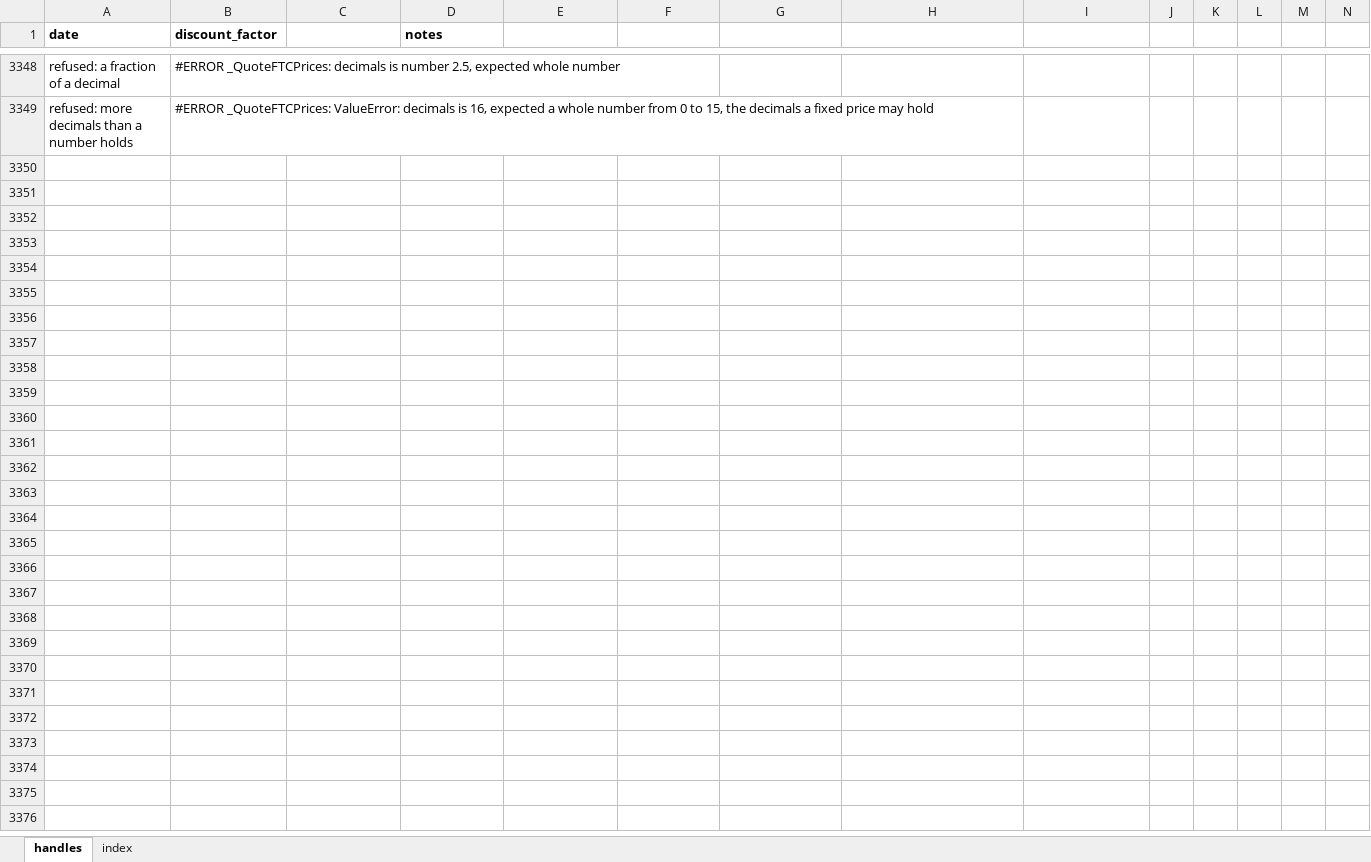
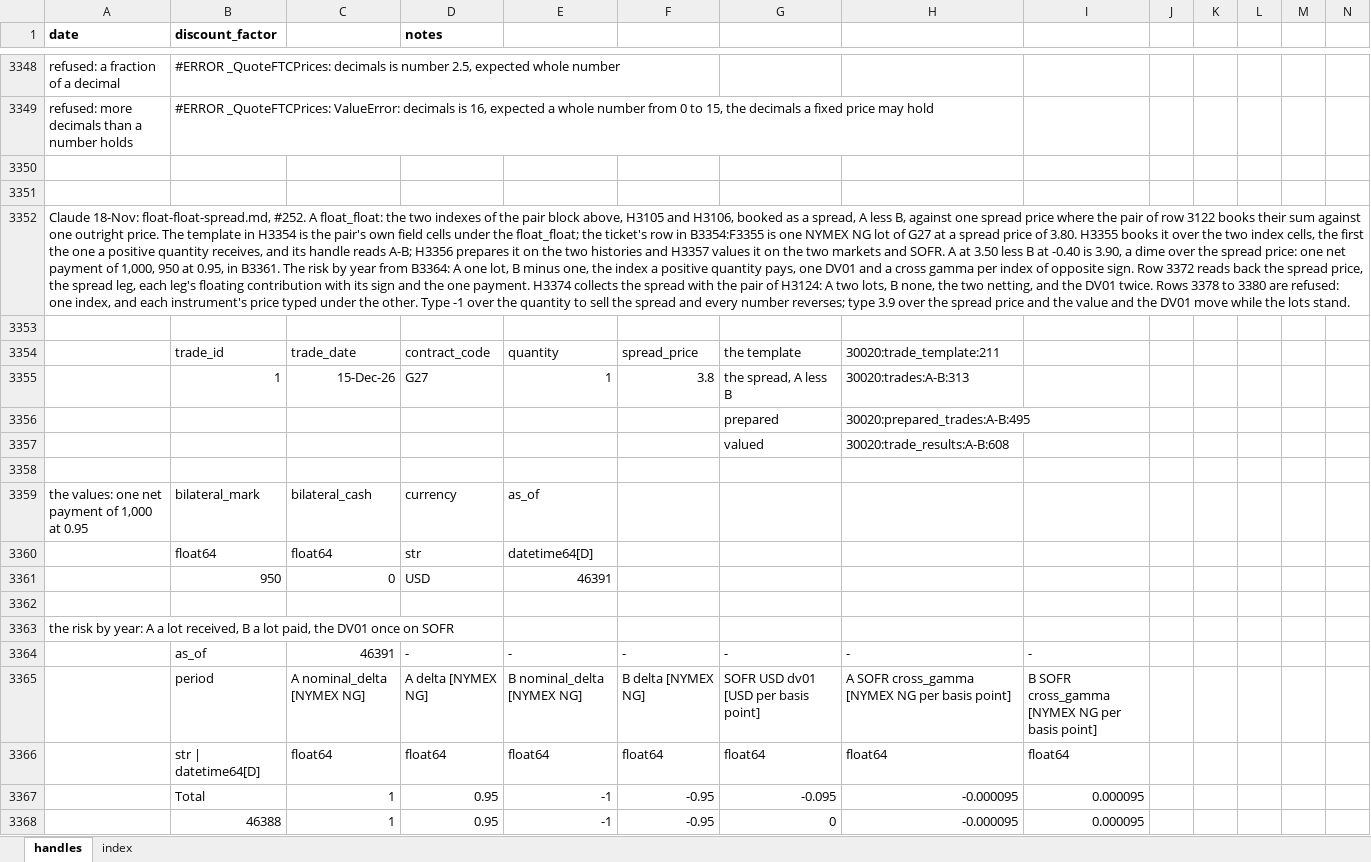
Before and after one commit to gobbles404/catalyst, an Excel workbook: workbooks/handles.xlsx, sheet handles, drawn as a sheet; only a part is shown, gaps mark what is left out; values as stored, in another font and other column widths than the file's, no borders; rows hold the shown columns only; the diff covers the shown part only; the diff names each change by its address in the sheet, - before the commit and + after, or states it on an @@ line.

Commit message:
feat(trades): float_float, two indexes at one spread price and one net payment (#239, slice 1) (#252)
Co-authored-by: gobbles404 <jgiles926@gmail.com>

```diff
--- a/workbooks/handles.xlsx (sheet handles)
+++ b/workbooks/handles.xlsx (sheet handles)
+row 3350: (empty)
+row 3351: (empty)
+row 3352: Claude 18-Nov: float-float-spread.md, #252. A float_float: the two indexes of the pair block above, H3105 and H3106, booked as a spread, A less B, against one spread price where the pair of row 3122 books their sum against one outright price. The template in H3354 is the pair's own field cells under the float_float; the ticket's row in B3354:F3355 is one NYMEX NG lot of G27 at a spread price of 3.80. H3355 books it over the two index cells, the first the one a positive quantity receives, and its handle reads A-B; H3356 prepares it on the two histories and H3357 values it on the two markets and SOFR. A at 3.50 less B at -0.40 is 3.90, a dime over the spread price: one net payment of 1,000, 950 at 0.95, in B3361. The risk by year from B3364: A one lot, B minus one, the index a positive quantity pays, one DV01 and a cross gamma per index of opposite sign. Row 3372 reads back the spread price, the spread leg, each leg's floating contribution with its sign and the one payment. H3374 collects the spread with the pair of H3124: A two lots, B none, the two netting, and the DV01 twice. Rows 3378 to 3380 are refused: one index, and each instrument's price typed under the other. Type -1 over the quantity to sell the spread and every number reverses; type 3.9 over the spread price and the value and the DV01 move while the lots stand.
+row 3353: (empty)
+row 3354:  | trade_id | trade_date | contract_code | quantity | spread_price | the template | 30020:trade_template:211
+row 3355:  | 1 | 15-Dec-26 | G27 | 1 | 3.8 | the spread, A less B | 30020:trades:A-B:313
+row 3356:  |  |  |  |  |  | prepared | 30020:prepared_trades:A-B:495
+row 3357:  |  |  |  |  |  | valued | 30020:trade_results:A-B:608
+row 3358: (empty)
+row 3359: the values: one net payment of 1,000 at 0.95 | bilateral_mark | bilateral_cash | currency | as_of
+row 3360:  | float64 | float64 | str | datetime64[D]
+row 3361:  | 950 | 0 | USD | 46391
+row 3362: (empty)
+row 3363: the risk by year: A a lot received, B a lot paid, the DV01 once on SOFR
+row 3364:  | as_of | 46391 | - | - | - | - | - | -
+row 3365:  | period | A nominal_delta [NYMEX NG] | A delta [NYMEX NG] | B nominal_delta [NYMEX NG] | B delta [NYMEX NG] | SOFR USD dv01 [USD per basis point] | A SOFR cross_gamma [NYMEX NG per basis point] | B SOFR cross_gamma [NYMEX NG per basis point]
+row 3366:  | str | datetime64[D] | float64 | float64 | float64 | float64 | float64 | float64 | float64
+row 3367:  | Total | 1 | 0.95 | -1 | -0.95 | -0.095 | -0.000095 | 0.000095
+row 3368:  | 46388 | 1 | 0.95 | -1 | -0.95 | 0 | -0.000095 | 0.000095
```
Also changed, not shown: 17 added rows, 5 removed rows and 979 edited cells elsewhere in this sheet, sheet index, 33 other files.
